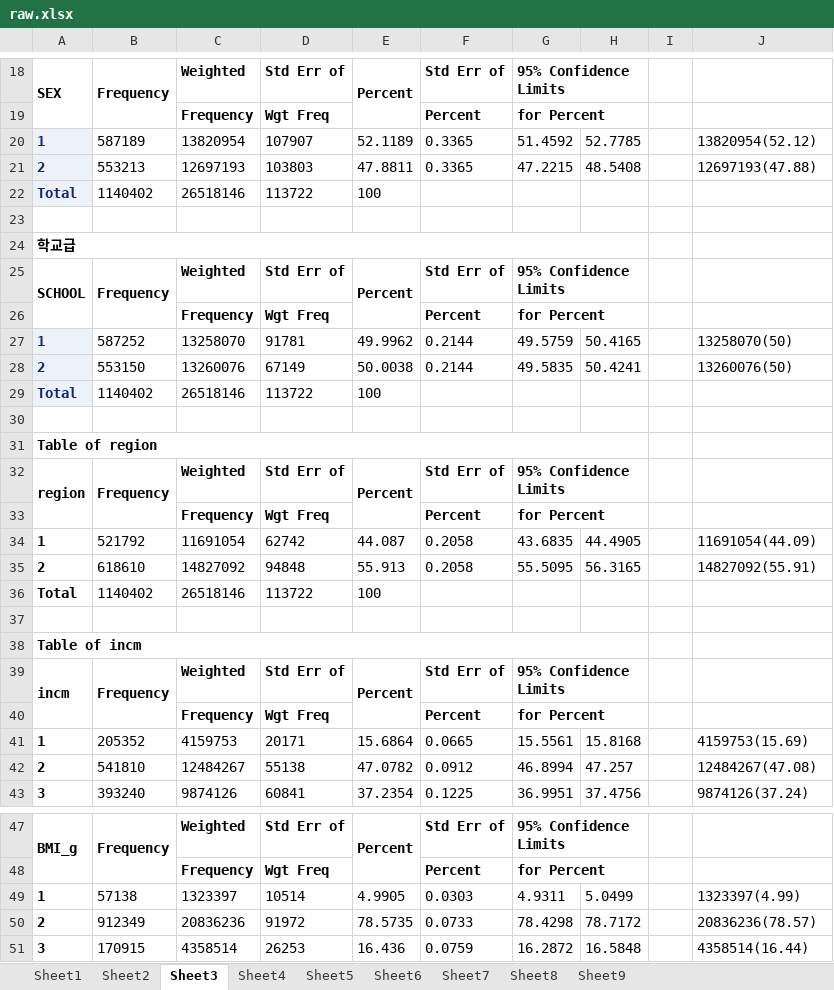
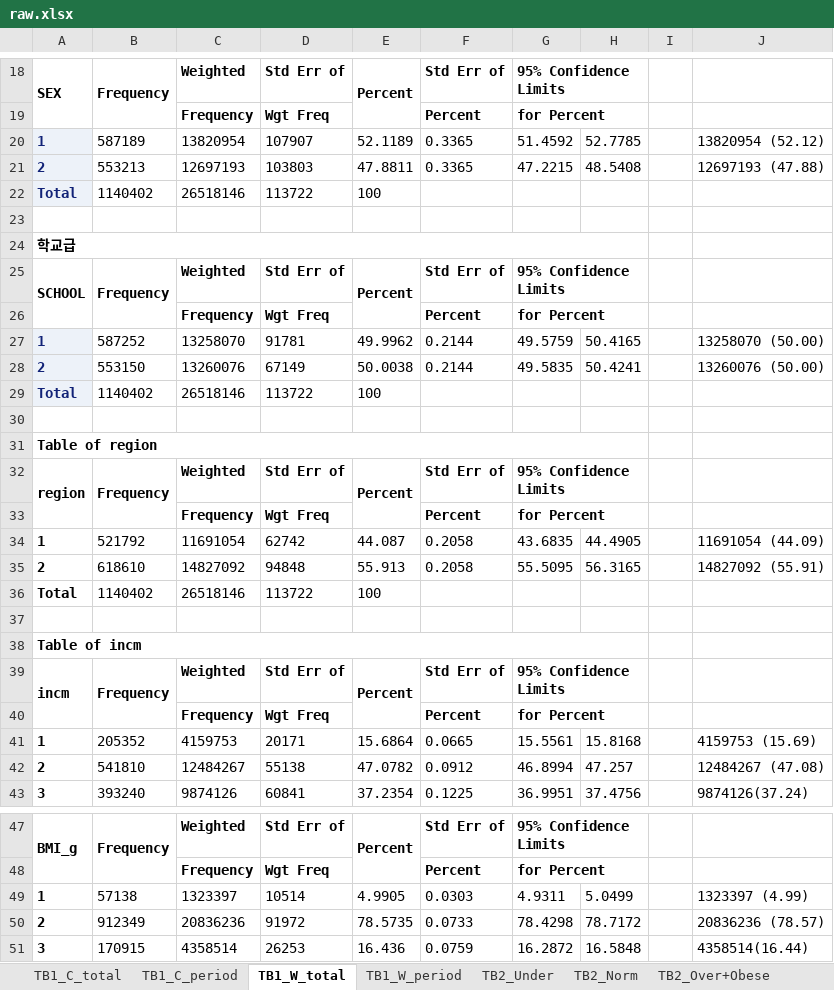
Before and after one commit to hbgyeom1/kyrbs_asthma, an Excel workbook: table/raw.xlsx, sheet TB1_W_total, drawn as a sheet; only a part is shown, gaps mark what is left out; values as stored, in another font and other column widths than the file's, no borders; the diff covers the shown part only; the diff names each change by its address in the sheet, - before the commit and + after, or states it on an @@ line.

```diff
--- a/table/raw.xlsx (sheet TB1_W_total)
+++ b/table/raw.xlsx (sheet TB1_W_total)
-sheet tab: Sheet1
+sheet tab: TB1_C_total
-sheet tab: Sheet2
+sheet tab: TB1_C_period
-sheet tab: Sheet3
+sheet tab: TB1_W_total
-sheet tab: Sheet4
+sheet tab: TB1_W_period
-sheet tab: Sheet5
+sheet tab: TB2_Under
-sheet tab: Sheet6
+sheet tab: TB2_Norm
-sheet tab: Sheet7
+sheet tab: TB2_Over+Obese
-sheet tab: Sheet8
-sheet tab: Sheet9
-J20: 13820954(52.12)
+J20: 13820954 (52.12)
-J21: 12697193(47.88)
+J21: 12697193 (47.88)
-J27: 13258070(50)
+J27: 13258070 (50.00)
-J28: 13260076(50)
+J28: 13260076 (50.00)
-J34: 11691054(44.09)
+J34: 11691054 (44.09)
-J35: 14827092(55.91)
+J35: 14827092 (55.91)
-J41: 4159753(15.69)
+J41: 4159753 (15.69)
-J42: 12484267(47.08)
+J42: 12484267 (47.08)
-J49: 1323397(4.99)
+J49: 1323397 (4.99)
-J50: 20836236(78.57)
+J50: 20836236 (78.57)
```
Also changed, not shown: 10 edited cells elsewhere in this sheet, sheet TB1_W_period, sheet TB1_C_period, sheet TB2_Under, sheet TB1_C_total, other sheet tabs, table/table.xlsx, 1 other file.
